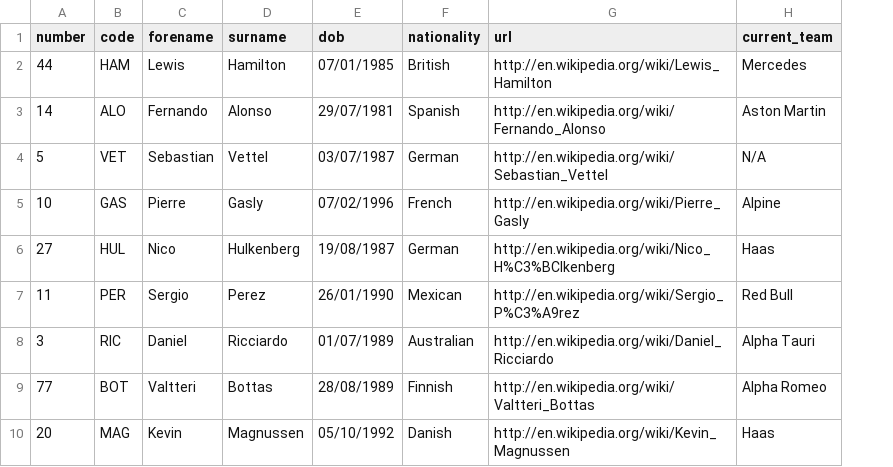
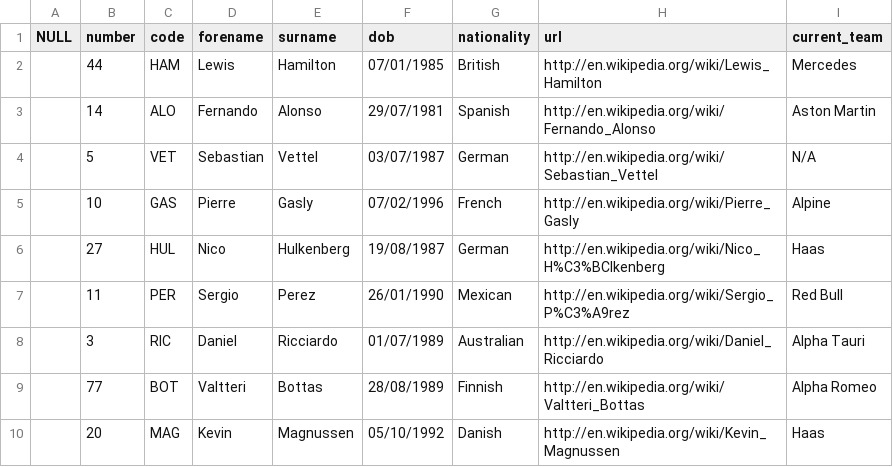
Before and after one commit to MartinGarcia04/Repo_0254900, a CSV file: Portfolio/12-ExpressMongoose/public/data/f1_2023.csv, drawn as a sheet; only a part is shown; the diff names each change by its address in the sheet, - before the commit and + after, or states it on an @@ line.

Commit message:
field: Completed 12-MongoDB

```diff
--- a/Portfolio/12-ExpressMongoose/public/data/f1_2023.csv
+++ b/Portfolio/12-ExpressMongoose/public/data/f1_2023.csv
+column A (NULL), empty
```
Also changed, not shown: 5 other files.
